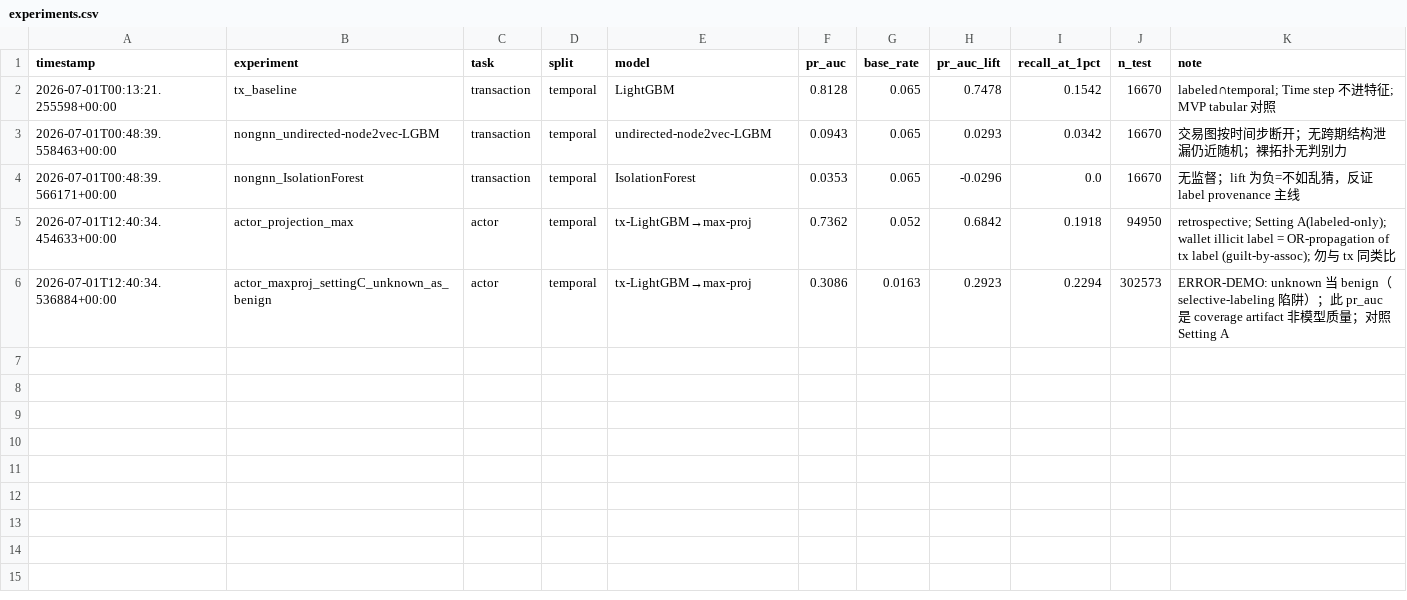
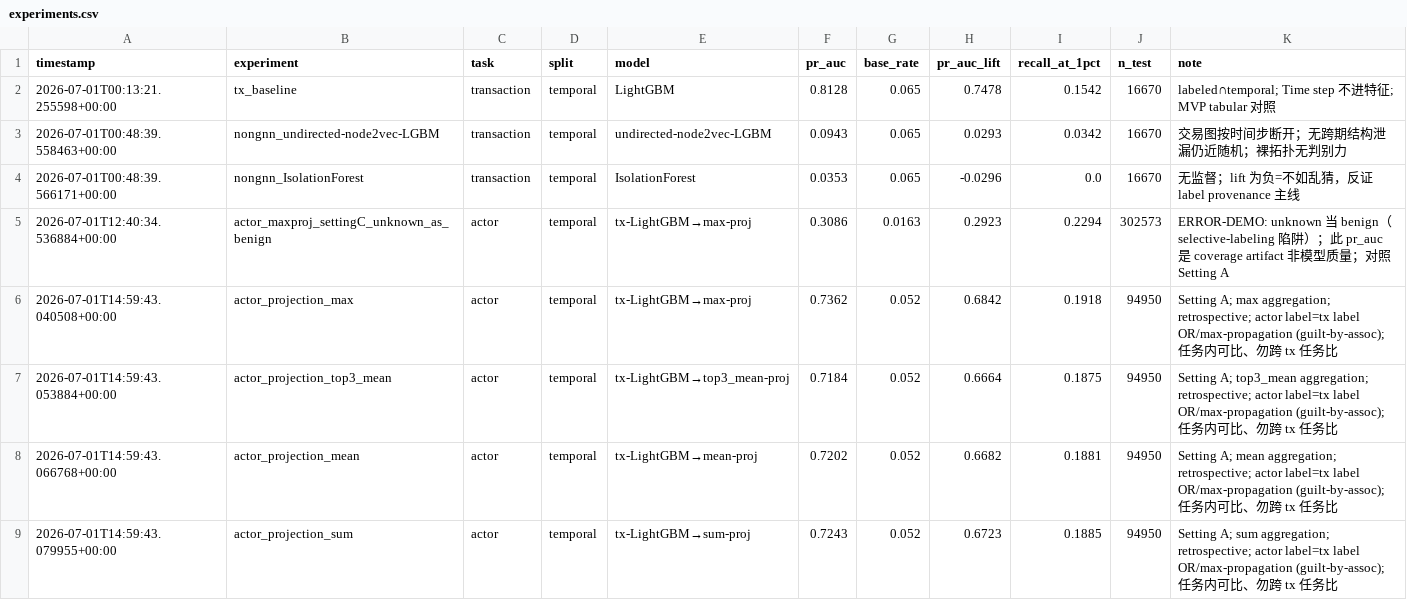
Before and after one commit to L9g/cyber-sec-ml-dl-study, a CSV file: 04-aml-gnn/results/experiments.csv, drawn as a sheet.

```diff
--- a/04-aml-gnn/results/experiments.csv
+++ b/04-aml-gnn/results/experiments.csv
@@ -4,3 +4,6 @@ timestamp,experiment,task,split,model,pr_auc,base_rate,pr_auc_lift,recall_at_1pc
 2026-07-01T00:48:39.566171+00:00,nongnn_IsolationForest,transaction,temporal,IsolationForest,0.0353,0.065,-0.0296,0.0,16670,无监督；lift 为负=不如乱猜，反证 label provenance 主线
-2026-07-01T12:40:34.454633+00:00,actor_projection_max,actor,temporal,tx-LightGBM→max-proj,0.7362,0.052,0.6842,0.1918,94950,retrospective; Setting A(labeled-only); wallet illicit label = OR-propagation of tx label (guilt-by-assoc); 勿与 tx 同类比
 2026-07-01T12:40:34.536884+00:00,actor_maxproj_settingC_unknown_as_benign,actor,temporal,tx-LightGBM→max-proj,0.3086,0.0163,0.2923,0.2294,302573,ERROR-DEMO: unknown 当 benign（selective-labeling 陷阱）；此 pr_auc 是 coverage artifact 非模型质量；对照 Setting A
+2026-07-01T14:59:43.040508+00:00,actor_projection_max,actor,temporal,tx-LightGBM→max-proj,0.7362,0.052,0.6842,0.1918,94950,Setting A; max aggregation; retrospective; actor label=tx label OR/max-propagation (guilt-by-assoc); 任务内可比、勿跨 tx 任务比
+2026-07-01T14:59:43.053884+00:00,actor_projection_top3_mean,actor,temporal,tx-LightGBM→top3_mean-proj,0.7184,0.052,0.6664,0.1875,94950,Setting A; top3_mean aggregation; retrospective; actor label=tx label OR/max-propagation (guilt-by-assoc); 任务内可比、勿跨 tx 任务比
+2026-07-01T14:59:43.066768+00:00,actor_projection_mean,actor,temporal,tx-LightGBM→mean-proj,0.7202,0.052,0.6682,0.1881,94950,Setting A; mean aggregation; retrospective; actor label=tx label OR/max-propagation (guilt-by-assoc); 任务内可比、勿跨 tx 任务比
+2026-07-01T14:59:43.079955+00:00,actor_projection_sum,actor,temporal,tx-LightGBM→sum-proj,0.7243,0.052,0.6723,0.1885,94950,Setting A; sum aggregation; retrospective; actor label=tx label OR/max-propagation (guilt-by-assoc); 任务内可比、勿跨 tx 任务比
```
Also changed, not shown: 8 other files.
